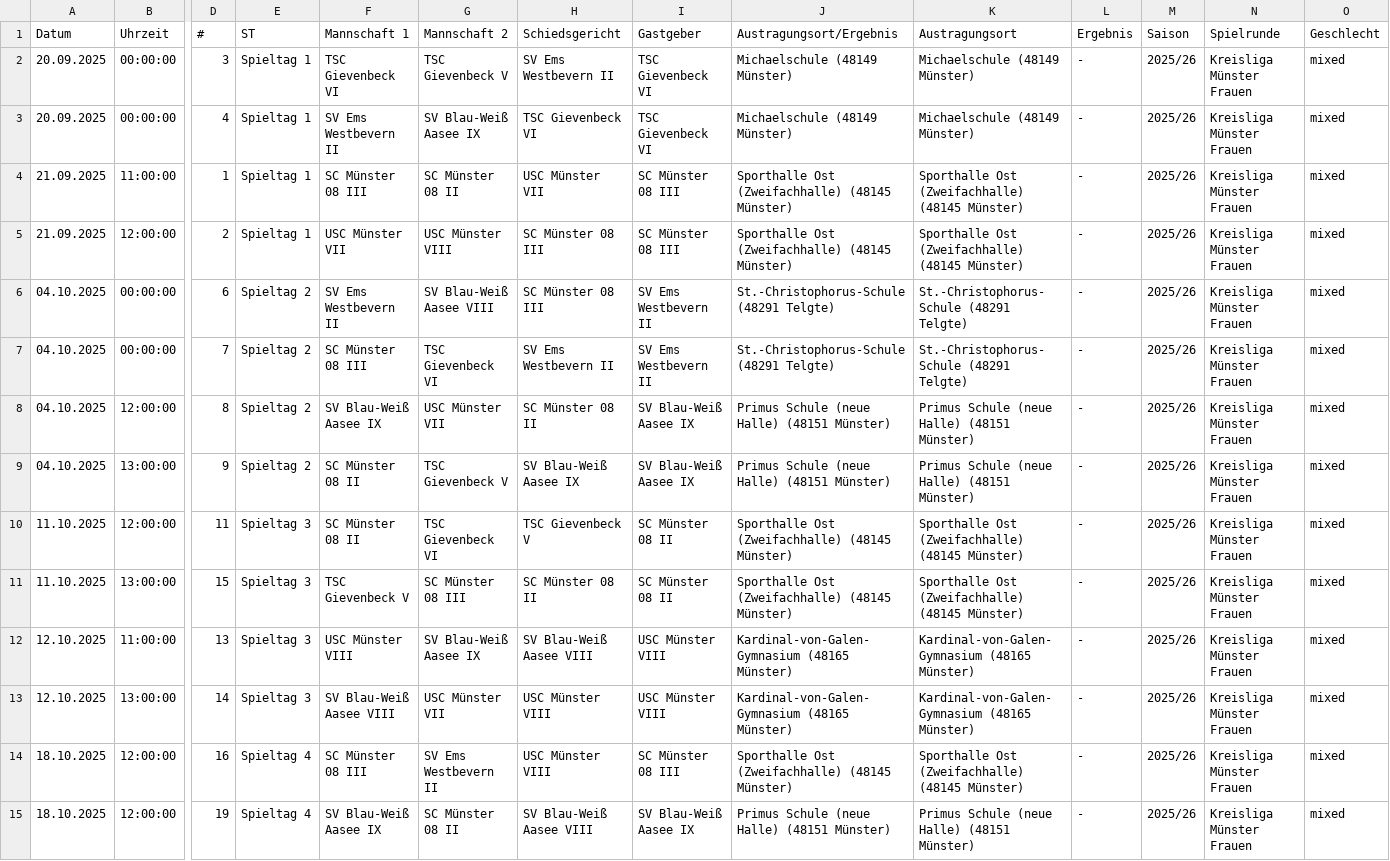
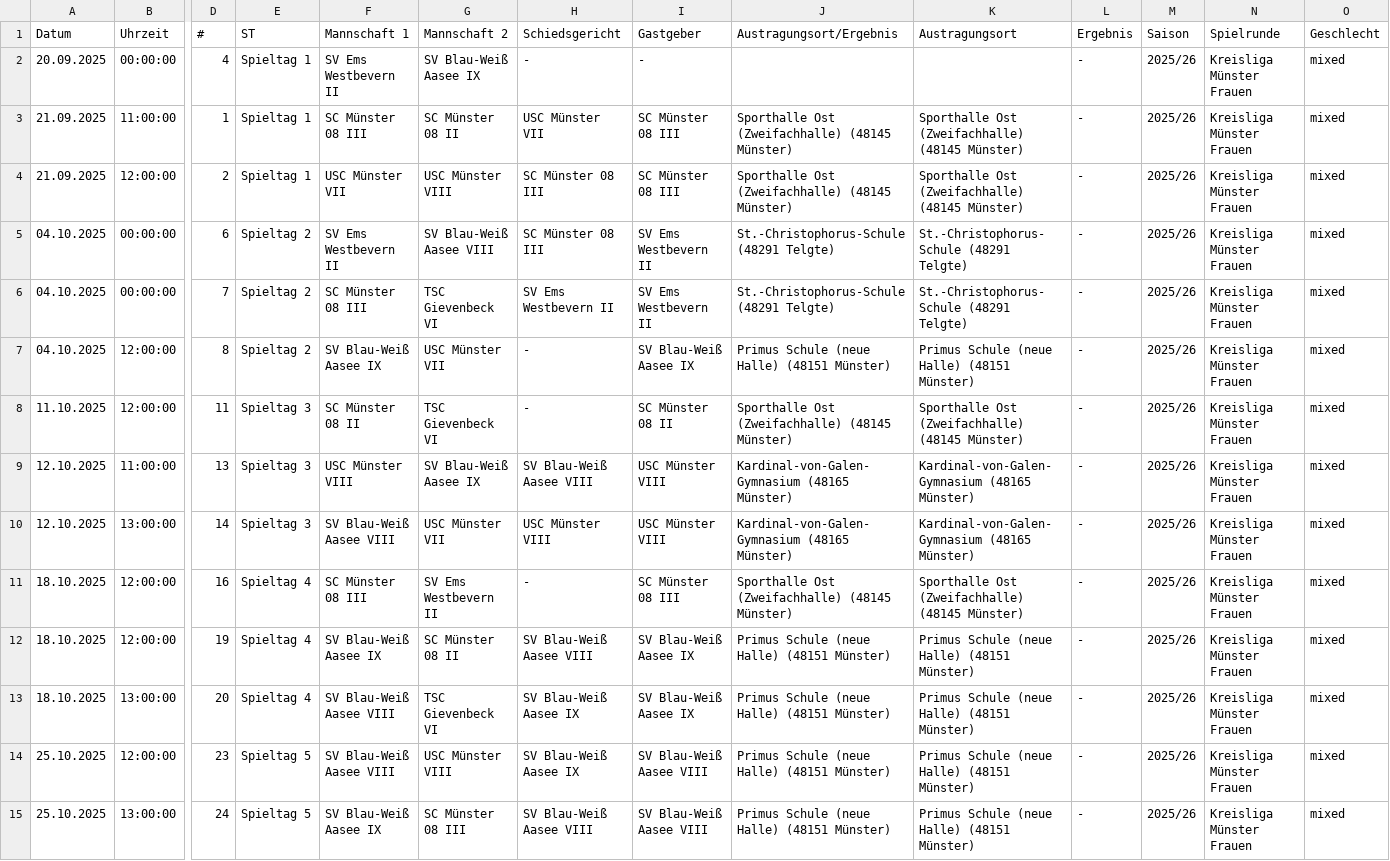
Before and after one commit to uscmuenster/USC-Spielplaene2526, a CSV file: csvdata/Spielplan_Kreisliga_Muenster_Frauen.csv, drawn as a sheet; only a part is shown, gaps mark what is left out; the shorter side is filled out with more unchanged rows; removed rows and columns are numbered as before the commit, all else as after; rows hold the shown columns only; the diff covers the shown part only; the diff names each change by its address in the sheet, - before the commit and + after, or states it on an @@ line.

```diff
--- a/csvdata/Spielplan_Kreisliga_Muenster_Frauen.csv
+++ b/csvdata/Spielplan_Kreisliga_Muenster_Frauen.csv
-row 2: 20.09.2025 | 00:00:00 | 3 | Spieltag 1 | TSC Gievenbeck VI | TSC Gievenbeck V | SV Ems Westbevern II | TSC Gievenbeck VI | Michaelschule (48149 Münster) | Michaelschule (48149 Münster) | - | 2025/26 | Kreisliga Münster Frauen | mixed
-H2: TSC Gievenbeck VI
+H2: -
-I2: TSC Gievenbeck VI
+I2: -
-J2: Michaelschule (48149 Münster)
+J2: (empty)
-K2: Michaelschule (48149 Münster)
+K2: (empty)
-H7: SC Münster 08 II
+H7: -
-row 9: 04.10.2025 | 13:00:00 | 9 | Spieltag 2 | SC Münster 08 II | TSC Gievenbeck V | SV Blau-Weiß Aasee IX | SV Blau-Weiß Aasee IX | Primus Schule (neue Halle) (48151 Münster) | Primus Schule (neue Halle) (48151 Münster) | - | 2025/26 | Kreisliga Münster Frauen | mixed
-H8: TSC Gievenbeck V
+H8: -
-row 11: 11.10.2025 | 13:00:00 | 15 | Spieltag 3 | TSC Gievenbeck V | SC Münster 08 III | SC Münster 08 II | SC Münster 08 II | Sporthalle Ost (Zweifachhalle) (48145 Münster) | Sporthalle Ost (Zweifachhalle) (48145 Münster) | - | 2025/26 | Kreisliga Münster Frauen | mixed
-H11: USC Münster VIII
+H11: -
```
Also changed, not shown: 4 removed rows and 9 edited cells elsewhere in this file.
